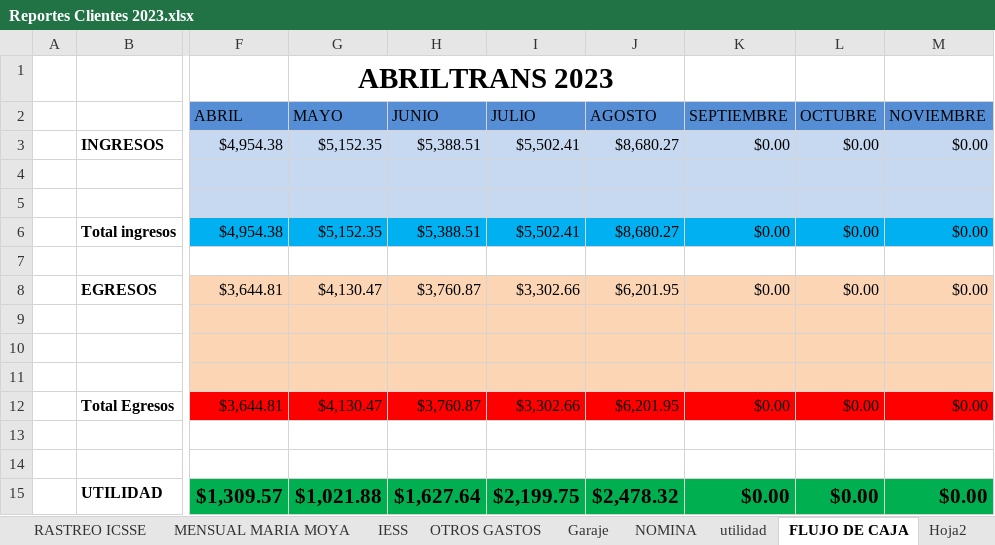
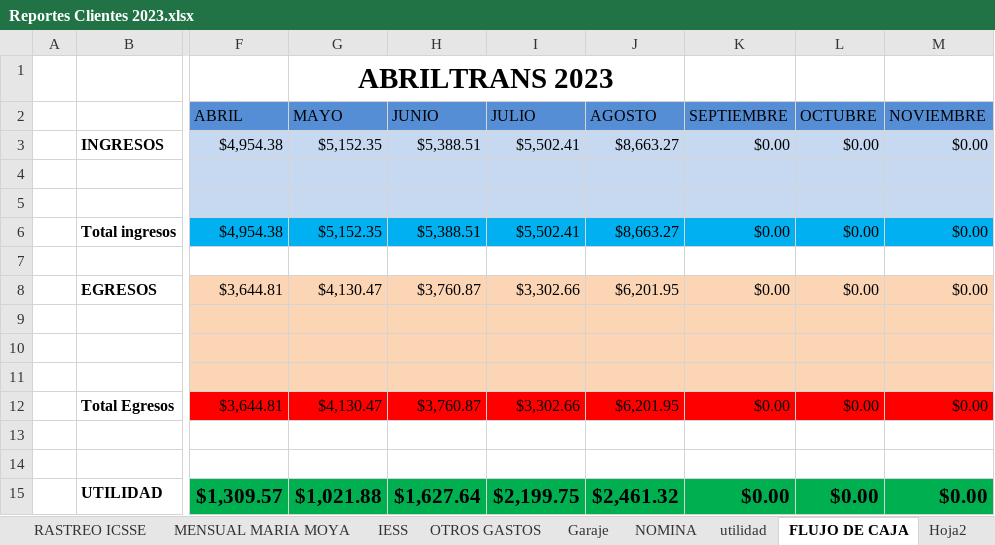
Before and after one commit to ABRILTRANS/OFICINA, an Excel workbook: DOC 2023/Reportes Clientes 2023.xlsx, sheet FLUJO DE CAJA, drawn as a sheet; only a part is shown, gaps mark what is left out; values as stored, in another font and other column widths than the file's, no borders; the diff names each change by its address in the sheet, - before the commit and + after, or states it on an @@ line.

```diff
--- a/DOC 2023/Reportes Clientes 2023.xlsx (sheet FLUJO DE CAJA)
+++ b/DOC 2023/Reportes Clientes 2023.xlsx (sheet FLUJO DE CAJA)
-J3 (AGOSTO): $8,680.27
+J3 (AGOSTO): $8,663.27
-J6 (AGOSTO): $8,680.27
+J6 (AGOSTO): $8,663.27
-J15 (AGOSTO): $2,478.32
+J15 (AGOSTO): $2,461.32
```
Also changed, not shown: sheet nestle, sheet utilidad.
